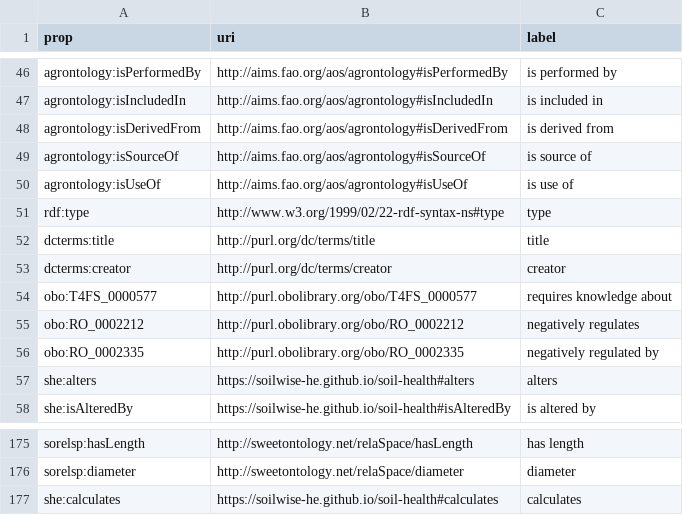
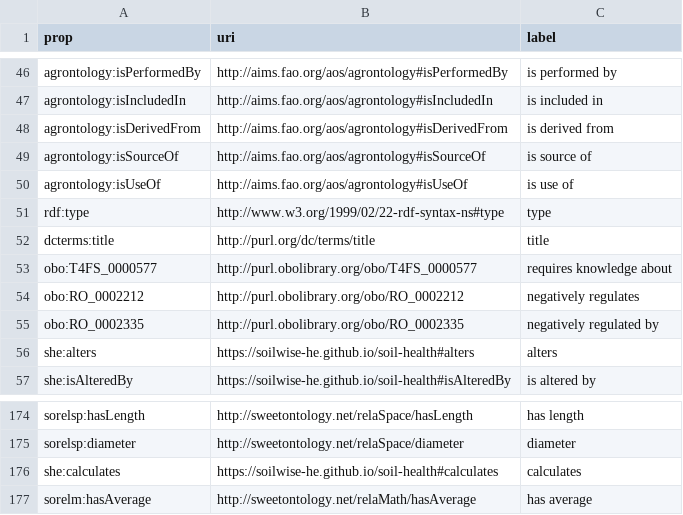
Before and after one commit to soilwise-he/soil-health-knowledge-graph, a CSV file: in_ontovocabs/properties.csv, drawn as a sheet; only a part is shown, gaps mark what is left out; removed rows and columns are numbered as before the commit, all else as after; the diff names each change by its address in the sheet, - before the commit and + after, or states it on an @@ line.

Commit message:
On branch main 	modified:   benchmarks/text_RDF_gs.json 	modified:   in_ontovocabs/properties.csv 	modified:   text2KG.ipynb

```diff
--- a/in_ontovocabs/properties.csv
+++ b/in_ontovocabs/properties.csv
-row 53: dcterms:creator | http://purl.org/dc/terms/creator | creator
+row 177: sorelm:hasAverage | http://sweetontology.net/relaMath/hasAverage | has average
```
Also changed, not shown: 2 other files.
